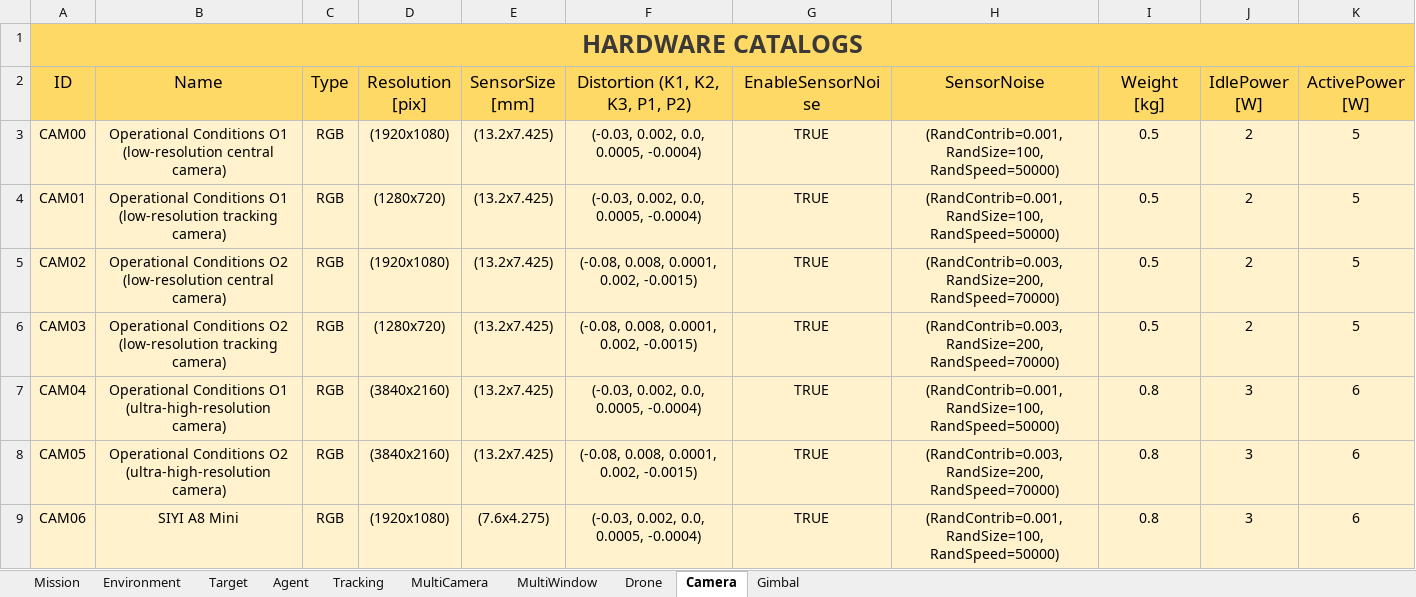
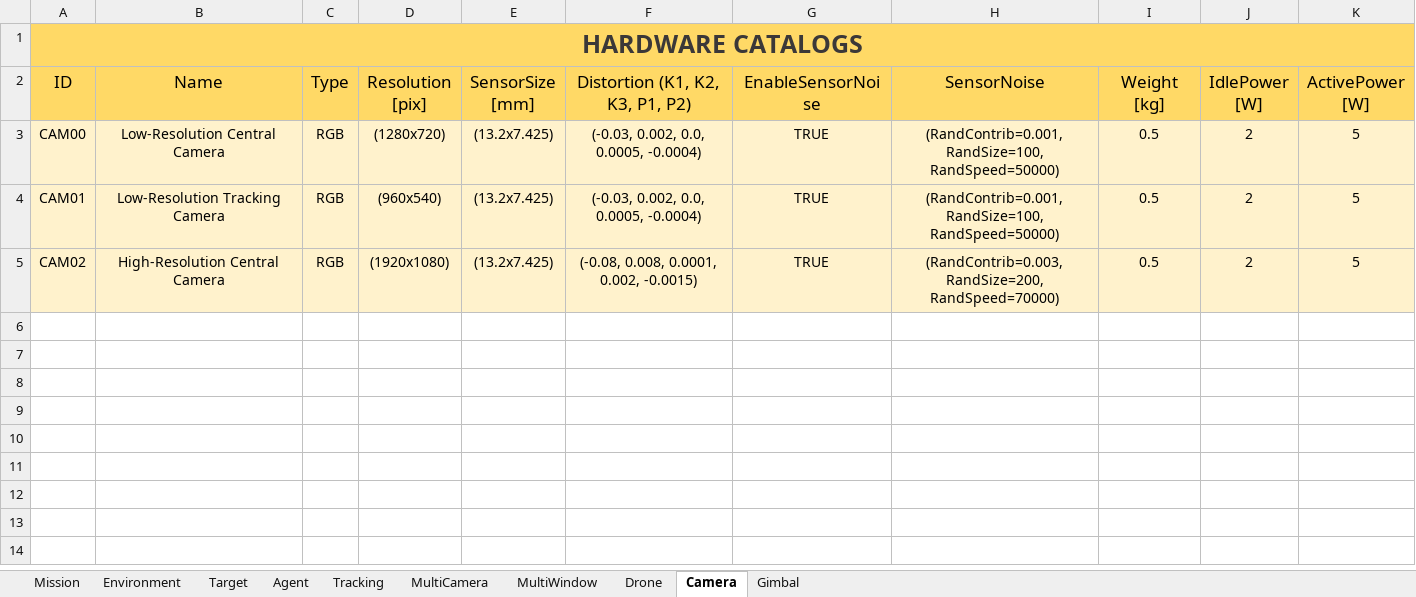
Before and after one commit to JoseLopez36/FlyChams-ROS2, an Excel workbook: config/Configuration-Multi-Target-Heterogeneus.xlsx, sheet Camera, drawn as a sheet; values as stored, in another font and other column widths than the file's, no borders; table styles not drawn; the diff names each change by its address in the sheet, - before the commit and + after, or states it on an @@ line.

```diff
--- a/config/Configuration-Multi-Target-Heterogeneus.xlsx (sheet Camera)
+++ b/config/Configuration-Multi-Target-Heterogeneus.xlsx (sheet Camera)
-B3 (Name): Operational Conditions O1 (low-resolution central camera)
+B3 (Name): Low-Resolution Central Camera
-D3 (Resolution [pix]): (1920x1080)
+D3 (Resolution [pix]): (1280x720)
-B4 (Name): Operational Conditions O1 (low-resolution tracking camera)
+B4 (Name): Low-Resolution Tracking Camera
-D4 (Resolution [pix]): (1280x720)
+D4 (Resolution [pix]): (960x540)
-B5 (Name): Operational Conditions O2 (low-resolution central camera)
+B5 (Name): High-Resolution Central Camera
-row 6: CAM03 | Operational Conditions O2 (low-resolution tracking camera) | RGB | (1280x720) | (13.2x7.425) | (-0.08, 0.008, 0.0001, 0.002, -0.0015) | TRUE | (RandContrib=0.003, RandSize=200, RandSpeed=70000) | 0.5 | 2 | 5
-row 7: CAM04 | Operational Conditions O1 (ultra-high-resolution camera) | RGB | (3840x2160) | (13.2x7.425) | (-0.03, 0.002, 0.0, 0.0005, -0.0004) | TRUE | (RandContrib=0.001, RandSize=100, RandSpeed=50000) | 0.8 | 3 | 6
-row 8: CAM05 | Operational Conditions O2 (ultra-high-resolution camera) | RGB | (3840x2160) | (13.2x7.425) | (-0.08, 0.008, 0.0001, 0.002, -0.0015) | TRUE | (RandContrib=0.003, RandSize=200, RandSpeed=70000) | 0.8 | 3 | 6
-row 9: CAM06 | SIYI A8 Mini | RGB | (1920x1080) | (7.6x4.275) | (-0.03, 0.002, 0.0, 0.0005, -0.0004) | TRUE | (RandContrib=0.001, RandSize=100, RandSpeed=50000) | 0.8 | 3 | 6
```
Also changed, not shown: sheet MultiCamera, sheet MultiWindow, sheet Drone, sheet Tracking, sheet Agent, sheet Gimbal, 1 more sheet, 1 other file.
